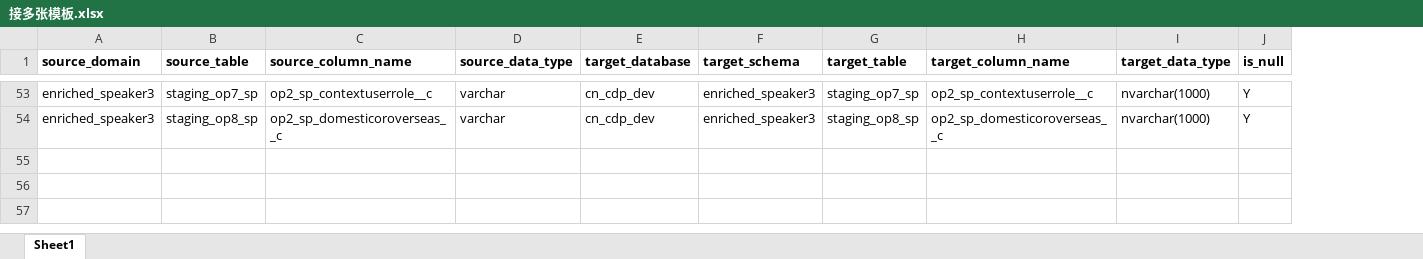
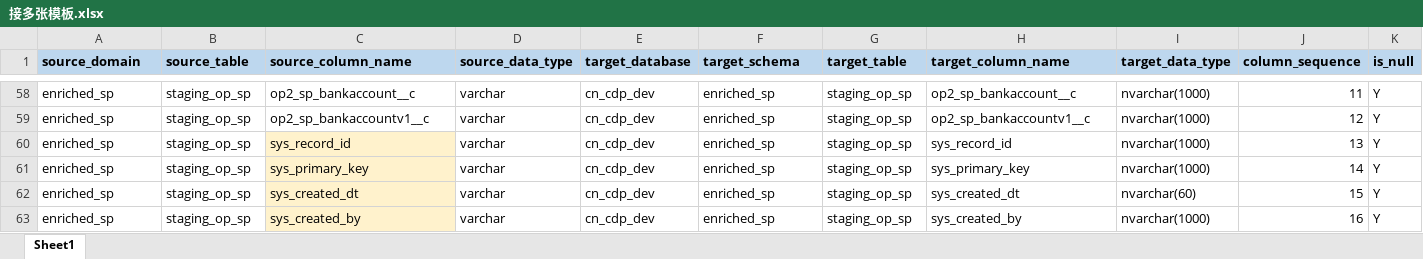
Before and after one commit to MengruXiao/cdp_id_mapping, an Excel workbook: static/接多张模板.xlsx, sheet Sheet1, drawn as a sheet; only a part is shown, gaps mark what is left out; values as stored, in another font and other column widths than the file's, no borders; addresses are those after the commit; rows hold the shown columns only; the diff covers the shown part only; the diff names each change by its address in the sheet, - before the commit and + after, or states it on an @@ line.

```diff
--- a/static/接多张模板.xlsx (sheet Sheet1)
+++ b/static/接多张模板.xlsx (sheet Sheet1)
+column J (column_sequence), rows 58-59: 11 | 12
-A1:I1 fill: none
+A1:I1 fill: #BDD7EE
-K1 fill: none
+K1 fill: #BDD7EE
-A58:A59 (source_domain): enriched_speaker3
+A58:A59 (source_domain): enriched_sp
-B58 (source_table): staging_op7_sp
+B58 (source_table): staging_op_sp
-C58 (source_column_name): op2_sp_contextuserrole__c
+C58 (source_column_name): op2_sp_bankaccount__c
-F58:F59 (target_schema): enriched_speaker3
+F58:F59 (target_schema): enriched_sp
-G58 (target_table): staging_op7_sp
+G58 (target_table): staging_op_sp
-H58 (target_column_name): op2_sp_contextuserrole__c
+H58 (target_column_name): op2_sp_bankaccount__c
-B59 (source_table): staging_op8_sp
+B59 (source_table): staging_op_sp
-C59 (source_column_name): op2_sp_domesticoroverseas__c
+C59 (source_column_name): op2_sp_bankaccountv1__c
-G59 (target_table): staging_op8_sp
+G59 (target_table): staging_op_sp
-H59 (target_column_name): op2_sp_domesticoroverseas__c
+H59 (target_column_name): op2_sp_bankaccountv1__c
+row 60: enriched_sp | staging_op_sp | sys_record_id | varchar | cn_cdp_dev | enriched_sp | staging_op_sp | sys_record_id | nvarchar(1000) | 13 | Y
+row 61: enriched_sp | staging_op_sp | sys_primary_key | varchar | cn_cdp_dev | enriched_sp | staging_op_sp | sys_primary_key | nvarchar(1000) | 14 | Y
+row 62: enriched_sp | staging_op_sp | sys_created_dt | varchar | cn_cdp_dev | enriched_sp | staging_op_sp | sys_created_dt | nvarchar(60) | 15 | Y
+row 63: enriched_sp | staging_op_sp | sys_created_by | varchar | cn_cdp_dev | enriched_sp | staging_op_sp | sys_created_by | nvarchar(1000) | 16 | Y
```
Also changed, not shown: 10 added rows, 1 moved row, 30 edited cells and cell formats elsewhere in this sheet, static/接单张模板.xlsx.
